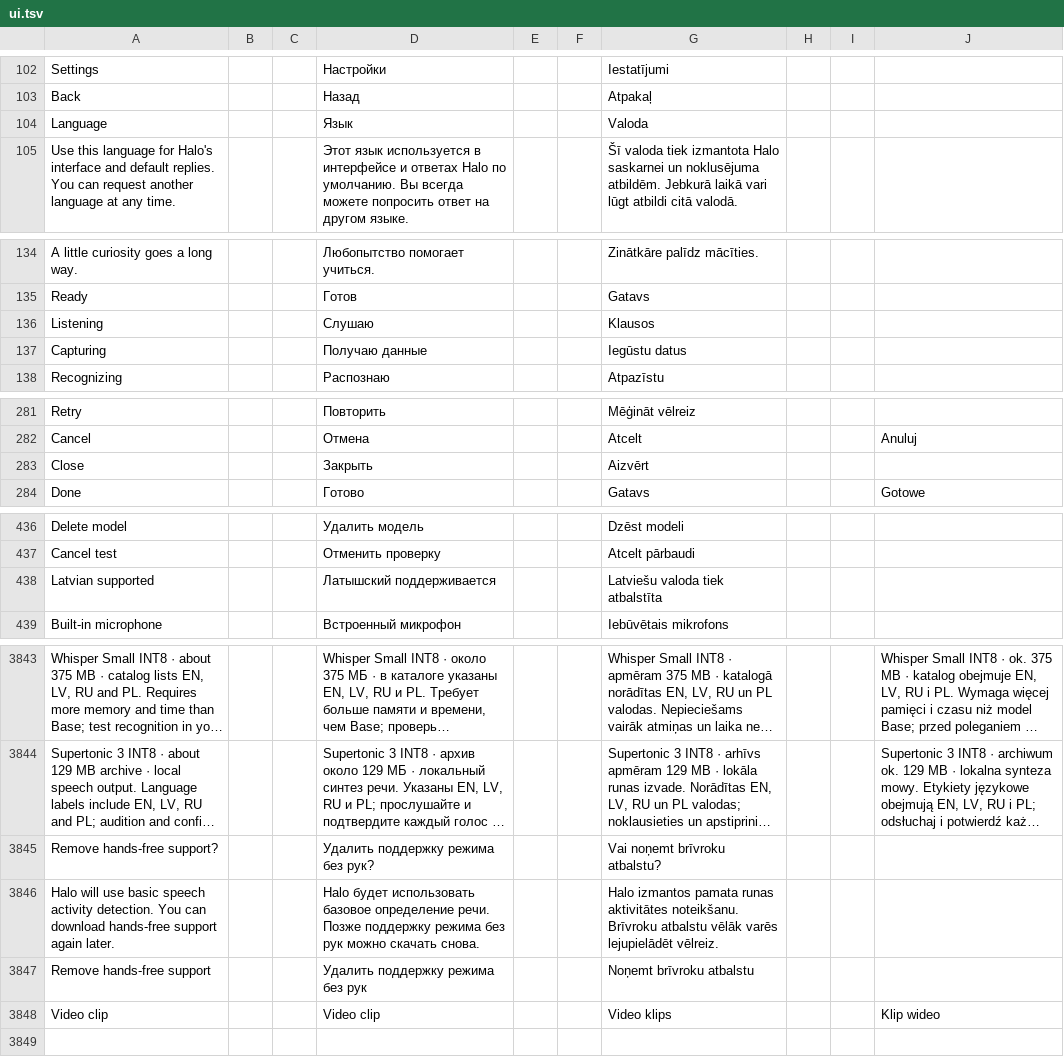
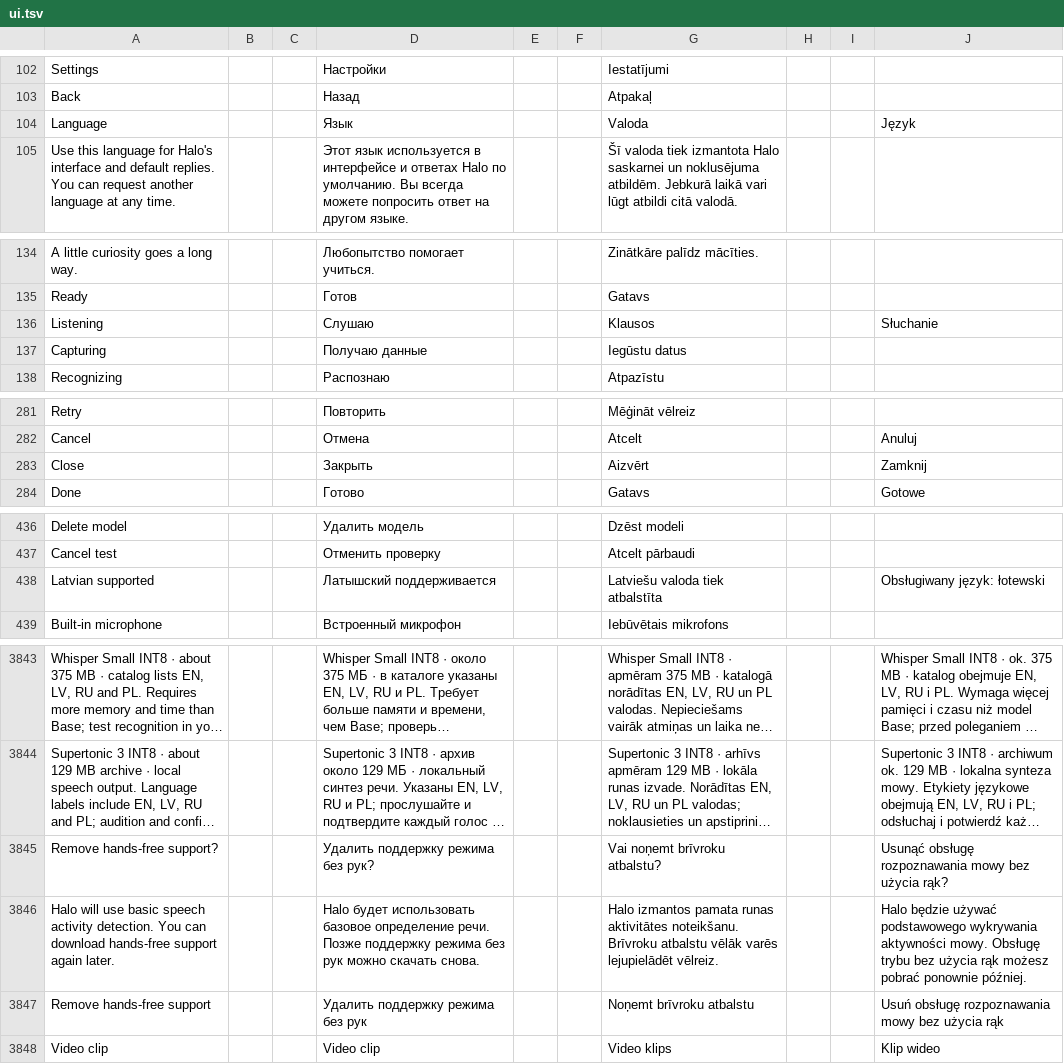
Before and after one commit to slafftrosheen/Halo, a TSV file: app/src/main/localization/ui.tsv, drawn as a sheet; only a part is shown, gaps mark what is left out; long unchanged cells end in …; the diff covers the shown part only; the diff names each change by its address in the sheet, - before the commit and + after, or states it on an @@ line.

```diff
--- a/app/src/main/localization/ui.tsv
+++ b/app/src/main/localization/ui.tsv
-J104: (empty)
+J104: Język
-J136: (empty)
+J136: Słuchanie
-J283: (empty)
+J283: Zamknij
-J438: (empty)
+J438: Obsługiwany język: łotewski
-J3845: (empty)
+J3845: Usunąć obsługę rozpoznawania mowy bez użycia rąk?
-J3846: (empty)
+J3846: Halo będzie używać podstawowego wykrywania aktywności mowy. Obsługę trybu bez użycia rąk możesz pobrać ponownie później.
-J3847: (empty)
+J3847: Usuń obsługę rozpoznawania mowy bez użycia rąk
```
Also changed, not shown: 16 edited cells elsewhere in this file, 1 other file.
